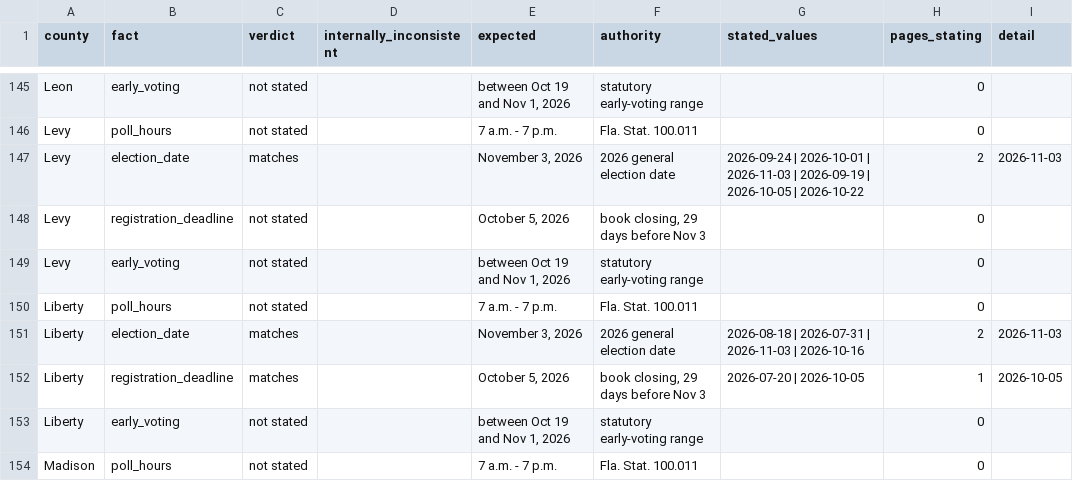
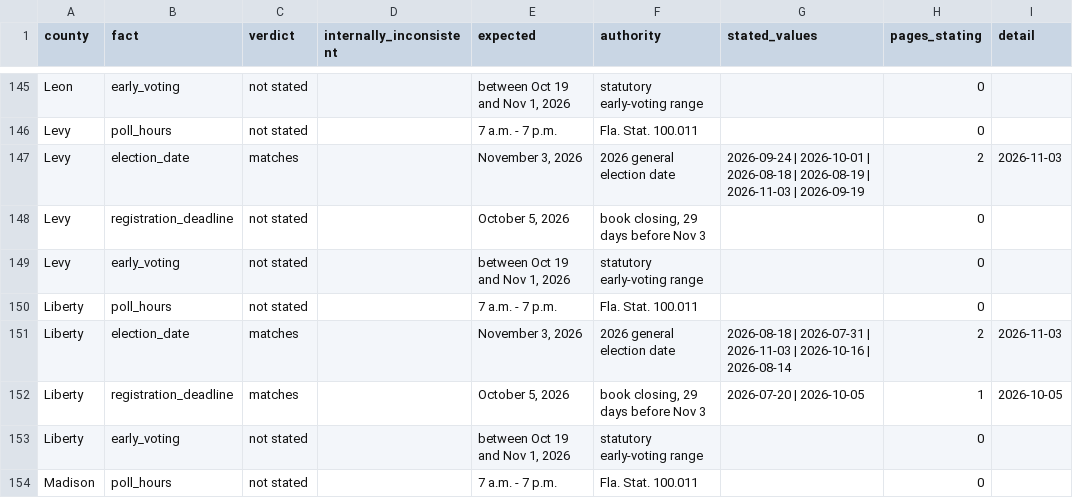
Before and after one commit to Lolli-AK/fl_county_soe_websites, a CSV file: manifest/fl-consistency.csv, drawn as a sheet; only a part is shown, gaps mark what is left out; the diff covers the shown part only.

```diff
--- a/manifest/fl-consistency.csv
+++ b/manifest/fl-consistency.csv
@@ -146,3 +146,3 @@ Leon,early_voting,not stated,,"between Oct 19 and Nov 1, 2026",statutory early-v
 Levy,poll_hours,not stated,,7 a.m. - 7 p.m.,Fla. Stat. 100.011,,0,
-Levy,election_date,matches,,"November 3, 2026",2026 general election date,2026-09-24 | 2026-10-01 | 2026-11-03 | 2026-09-19 | 2026-10-05 | 2026-10-22,2,2026-11-03
+Levy,election_date,matches,,"November 3, 2026",2026 general election date,2026-09-24 | 2026-10-01 | 2026-08-18 | 2026-08-19 | 2026-11-03 | 2026-09-19,2,2026-11-03
 Levy,registration_deadline,not stated,,"October 5, 2026","book closing, 29 days before Nov 3",,0,
@@ -150,3 +150,3 @@ Levy,early_voting,not stated,,"between Oct 19 and Nov 1, 2026",statutory early-v
 Liberty,poll_hours,not stated,,7 a.m. - 7 p.m.,Fla. Stat. 100.011,,0,
-Liberty,election_date,matches,,"November 3, 2026",2026 general election date,2026-08-18 | 2026-07-31 | 2026-11-03 | 2026-10-16,2,2026-11-03
+Liberty,election_date,matches,,"November 3, 2026",2026 general election date,2026-08-18 | 2026-07-31 | 2026-11-03 | 2026-10-16 | 2026-08-14,2,2026-11-03
 Liberty,registration_deadline,matches,,"October 5, 2026","book closing, 29 days before Nov 3",2026-07-20 | 2026-10-05,1,2026-10-05
```
Also changed, not shown: 63 edited cells elsewhere in this file, 3 other files.
